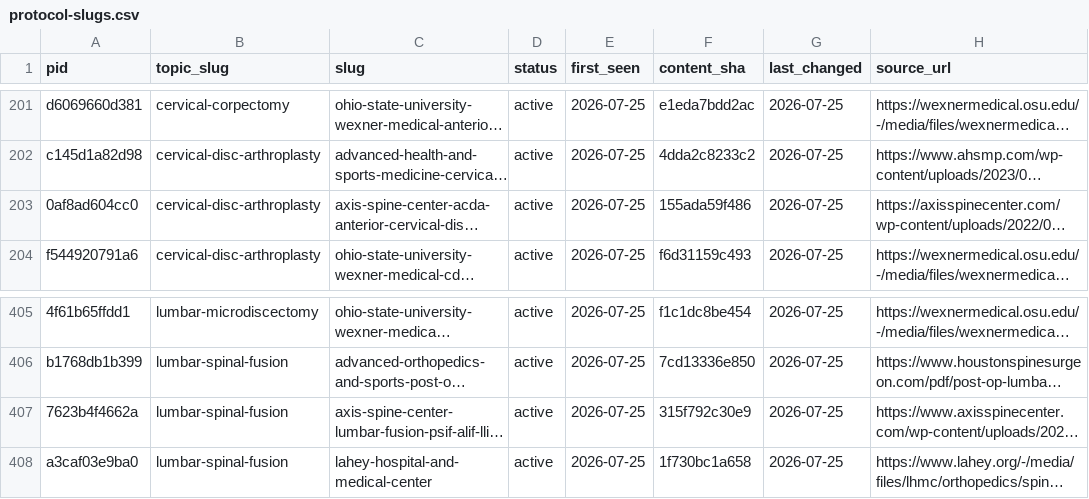
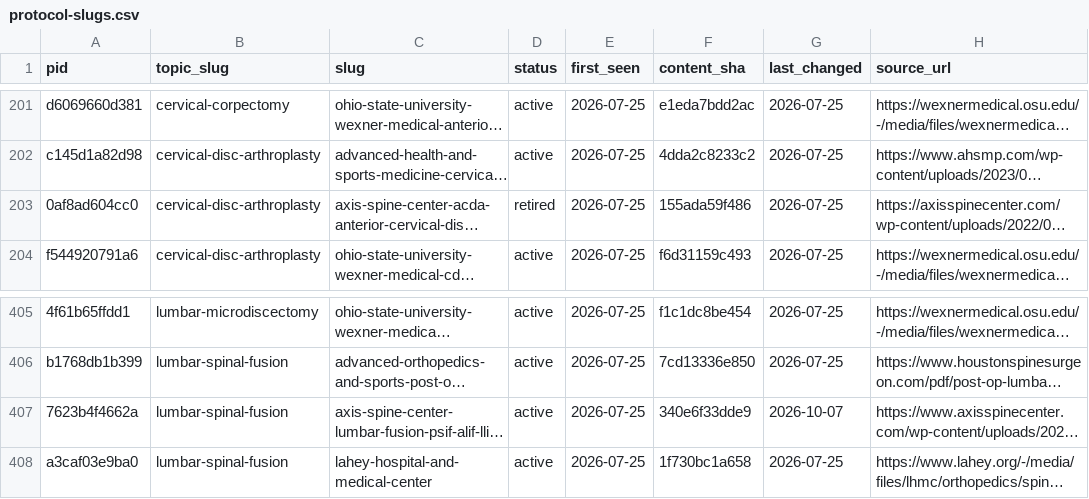
Before and after one commit to dominickmacksoud-lgtm/rehab-protocols, a CSV file: protocol-slugs.csv, drawn as a sheet; only a part is shown, gaps mark what is left out; long unchanged cells end in …; the diff names each change by its address in the sheet, - before the commit and + after, or states it on an @@ line.

```diff
--- a/protocol-slugs.csv
+++ b/protocol-slugs.csv
-D203 (status): active
+D203 (status): retired
-F407 (content_sha): 315f792c30e9
+F407 (content_sha): 340e6f33dde9
-G407 (last_changed): 2026-07-25
+G407 (last_changed): 2026-10-07
```
Also changed, not shown: topics.csv, 30 other files.
